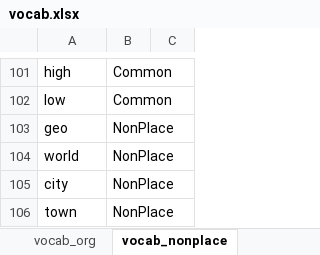
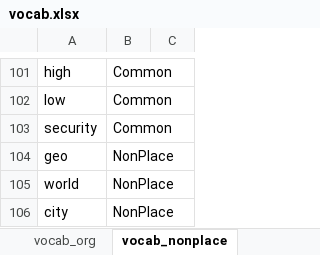
Before and after one commit to OpenSextant/opensextant, an Excel workbook: Gazetteer/GazetteerETL/Resources/vocab.xlsx, sheet vocab_nonplace, drawn as a sheet; only a part is shown, gaps mark what is left out; the shorter side is filled out with more unchanged rows; values as stored, in another font and other column widths than the file's, no borders; the diff names each change by its address in the sheet, - before the commit and + after, or states it on an @@ line.

Commit message:
Added word security to Common list

```diff
--- a/Gazetteer/GazetteerETL/Resources/vocab.xlsx (sheet vocab_nonplace)
+++ b/Gazetteer/GazetteerETL/Resources/vocab.xlsx (sheet vocab_nonplace)
+row 103: security | Common
```
